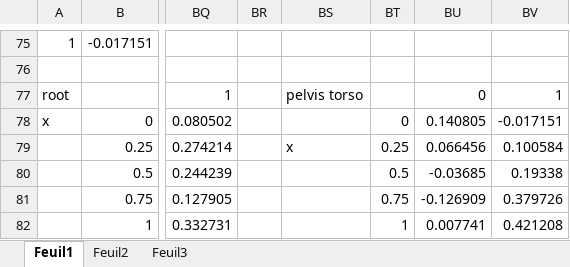
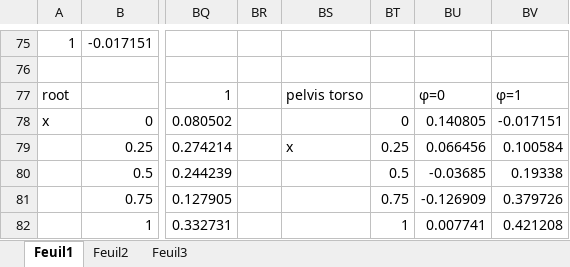
Before and after one commit to scarensac/stage_master, an Excel workbook: analyse_fonction_niveau_d'eau_07m_s.xlsx, sheet Feuil1, drawn as a sheet; only a part is shown, gaps mark what is left out; values as stored, in another font and other column widths than the file's, no borders; charts and pictures not drawn; the diff names each change by its address in the sheet, - before the commit and + after, or states it on an @@ line.

```diff
--- a/analyse_fonction_niveau_d'eau_07m_s.xlsx (sheet Feuil1)
+++ b/analyse_fonction_niveau_d'eau_07m_s.xlsx (sheet Feuil1)
-BU77: 0
+BU77: φ=0
-BV77: 1
+BV77: φ=1
```
Also changed, not shown: charts or pictures, 27 other files.
